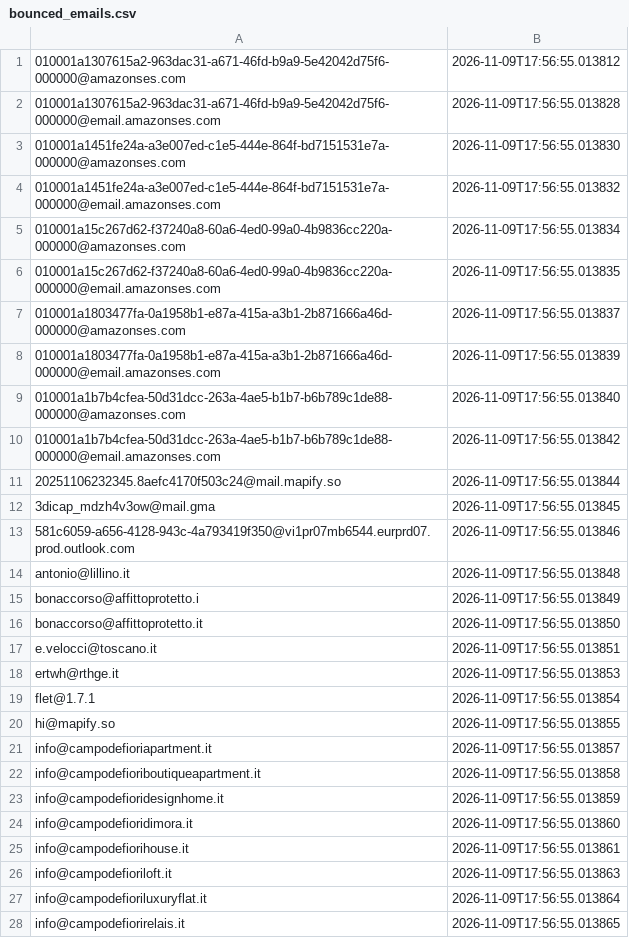
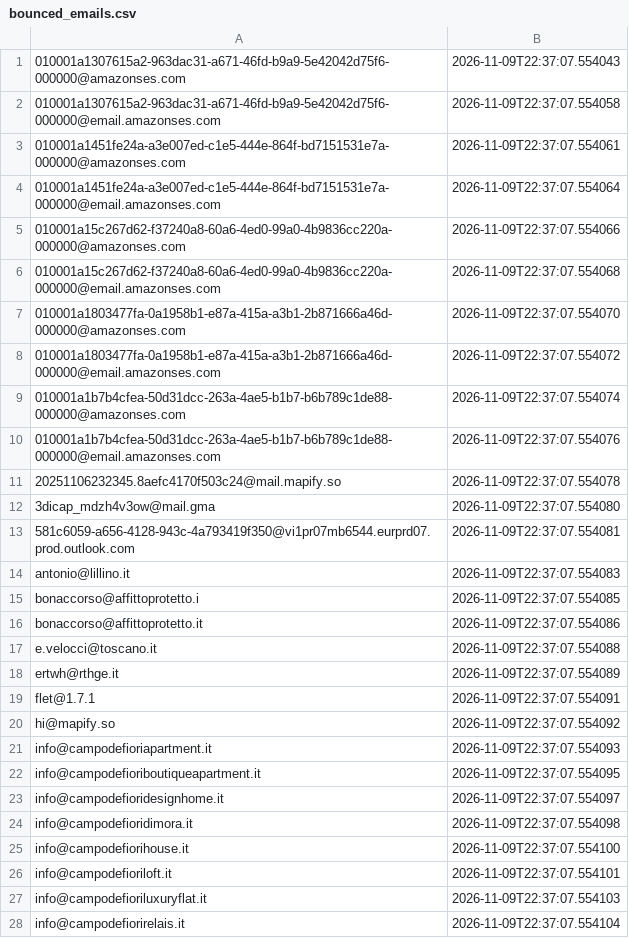
Before and after one commit to FR-Immobiliare/fotoroma-linkedin-autopilot, a CSV file: data/bounced_emails.csv, drawn as a sheet; only a part is shown; the diff covers the shown part only.

Commit message:
Auto-pulizia bounce ed aggiornamento log outreach [skip ci]

```diff
--- a/data/bounced_emails.csv
+++ b/data/bounced_emails.csv
@@ -1,28 +1,28 @@
-010001a1307615a2-963dac31-a671-46fd-b9a9-5e42042d75f6-000000@amazonses.com,2026-11-09T17:56:55.013812
-010001a1307615a2-963dac31-a671-46fd-b9a9-5e42042d75f6-000000@email.amazonses.com,2026-11-09T17:56:55.013828
-010001a1451fe24a-a3e007ed-c1e5-444e-864f-bd7151531e7a-000000@amazonses.com,2026-11-09T17:56:55.013830
-010001a1451fe24a-a3e007ed-c1e5-444e-864f-bd7151531e7a-000000@email.amazonses.com,2026-11-09T17:56:55.013832
-010001a15c267d62-f37240a8-60a6-4ed0-99a0-4b9836cc220a-000000@amazonses.com,2026-11-09T17:56:55.013834
-010001a15c267d62-f37240a8-60a6-4ed0-99a0-4b9836cc220a-000000@email.amazonses.com,2026-11-09T17:56:55.013835
-010001a1803477fa-0a1958b1-e87a-415a-a3b1-2b871666a46d-000000@amazonses.com,2026-11-09T17:56:55.013837
-010001a1803477fa-0a1958b1-e87a-415a-a3b1-2b871666a46d-000000@email.amazonses.com,2026-11-09T17:56:55.013839
-010001a1b7b4cfea-50d31dcc-263a-4ae5-b1b7-b6b789c1de88-000000@amazonses.com,2026-11-09T17:56:55.013840
-010001a1b7b4cfea-50d31dcc-263a-4ae5-b1b7-b6b789c1de88-000000@email.amazonses.com,2026-11-09T17:56:55.013842
-20251106232345.8aefc4170f503c24@mail.mapify.so,2026-11-09T17:56:55.013844
-3dicap_mdzh4v3ow@mail.gma,2026-11-09T17:56:55.013845
-581c6059-a656-4128-943c-4a793419f350@vi1pr07mb6544.eurprd07.prod.outlook.com,2026-11-09T17:56:55.013846
-antonio@lillino.it,2026-11-09T17:56:55.013848
-bonaccorso@affittoprotetto.i,2026-11-09T17:56:55.013849
-bonaccorso@affittoprotetto.it,2026-11-09T17:56:55.013850
-e.velocci@toscano.it,2026-11-09T17:56:55.013851
-ertwh@rthge.it,2026-11-09T17:56:55.013853
-flet@1.7.1,2026-11-09T17:56:55.013854
-hi@mapify.so,2026-11-09T17:56:55.013855
-info@campodefioriapartment.it,2026-11-09T17:56:55.013857
-info@campodefioriboutiqueapartment.it,2026-11-09T17:56:55.013858
-info@campodefioridesignhome.it,2026-11-09T17:56:55.013859
-info@campodefioridimora.it,2026-11-09T17:56:55.013860
-info@campodefiorihouse.it,2026-11-09T17:56:55.013861
-info@campodefioriloft.it,2026-11-09T17:56:55.013863
-info@campodefioriluxuryflat.it,2026-11-09T17:56:55.013864
-info@campodefiorirelais.it,2026-11-09T17:56:55.013865
+010001a1307615a2-963dac31-a671-46fd-b9a9-5e42042d75f6-000000@amazonses.com,2026-11-09T22:37:07.554043
+010001a1307615a2-963dac31-a671-46fd-b9a9-5e42042d75f6-000000@email.amazonses.com,2026-11-09T22:37:07.554058
+010001a1451fe24a-a3e007ed-c1e5-444e-864f-bd7151531e7a-000000@amazonses.com,2026-11-09T22:37:07.554061
+010001a1451fe24a-a3e007ed-c1e5-444e-864f-bd7151531e7a-000000@email.amazonses.com,2026-11-09T22:37:07.554064
+010001a15c267d62-f37240a8-60a6-4ed0-99a0-4b9836cc220a-000000@amazonses.com,2026-11-09T22:37:07.554066
+010001a15c267d62-f37240a8-60a6-4ed0-99a0-4b9836cc220a-000000@email.amazonses.com,2026-11-09T22:37:07.554068
+010001a1803477fa-0a1958b1-e87a-415a-a3b1-2b871666a46d-000000@amazonses.com,2026-11-09T22:37:07.554070
+010001a1803477fa-0a1958b1-e87a-415a-a3b1-2b871666a46d-000000@email.amazonses.com,2026-11-09T22:37:07.554072
+010001a1b7b4cfea-50d31dcc-263a-4ae5-b1b7-b6b789c1de88-000000@amazonses.com,2026-11-09T22:37:07.554074
+010001a1b7b4cfea-50d31dcc-263a-4ae5-b1b7-b6b789c1de88-000000@email.amazonses.com,2026-11-09T22:37:07.554076
+20251106232345.8aefc4170f503c24@mail.mapify.so,2026-11-09T22:37:07.554078
+3dicap_mdzh4v3ow@mail.gma,2026-11-09T22:37:07.554080
+581c6059-a656-4128-943c-4a793419f350@vi1pr07mb6544.eurprd07.prod.outlook.com,2026-11-09T22:37:07.554081
+antonio@lillino.it,2026-11-09T22:37:07.554083
+bonaccorso@affittoprotetto.i,2026-11-09T22:37:07.554085
+bonaccorso@affittoprotetto.it,2026-11-09T22:37:07.554086
+e.velocci@toscano.it,2026-11-09T22:37:07.554088
+ertwh@rthge.it,2026-11-09T22:37:07.554089
+flet@1.7.1,2026-11-09T22:37:07.554091
+hi@mapify.so,2026-11-09T22:37:07.554092
+info@campodefioriapartment.it,2026-11-09T22:37:07.554093
+info@campodefioriboutiqueapartment.it,2026-11-09T22:37:07.554095
+info@campodefioridesignhome.it,2026-11-09T22:37:07.554097
+info@campodefioridimora.it,2026-11-09T22:37:07.554098
+info@campodefiorihouse.it,2026-11-09T22:37:07.554100
+info@campodefioriloft.it,2026-11-09T22:37:07.554101
+info@campodefioriluxuryflat.it,2026-11-09T22:37:07.554103
+info@campodefiorirelais.it,2026-11-09T22:37:07.554104
```
Also changed, not shown: 75 edited cells elsewhere in this file.
